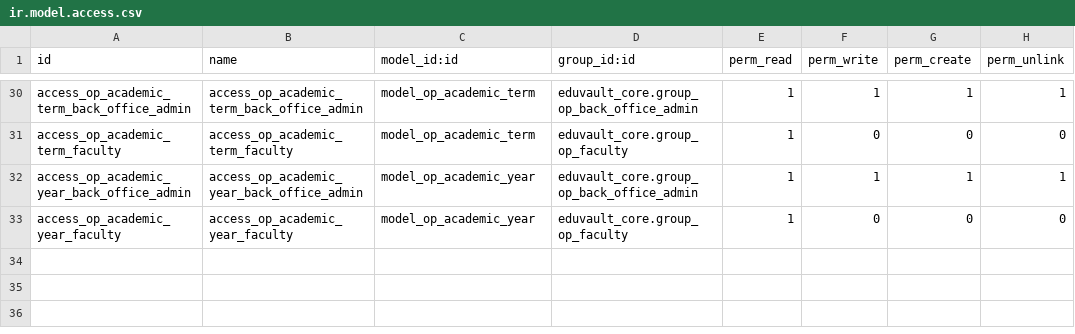
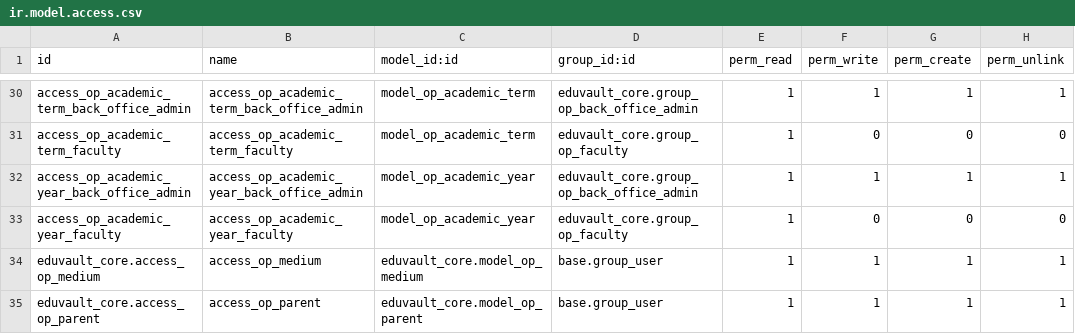
Before and after one commit to sanjaytheeng/eduVault, a CSV file: eduvault_core/security/ir.model.access.csv, drawn as a sheet; only a part is shown, gaps mark what is left out.

```diff
--- a/eduvault_core/security/ir.model.access.csv
+++ b/eduvault_core/security/ir.model.access.csv
@@ -33 +33,3 @@ access_op_academic_year_back_office_admin,access_op_academic_year_back_office_ad
 access_op_academic_year_faculty,access_op_academic_year_faculty,model_op_academic_year,eduvault_core.group_op_faculty,1,0,0,0
+eduvault_core.access_op_medium,access_op_medium,eduvault_core.model_op_medium,base.group_user,1,1,1,1
+eduvault_core.access_op_parent,access_op_parent,eduvault_core.model_op_parent,base.group_user,1,1,1,1
```
Also changed, not shown: 8 other files.
